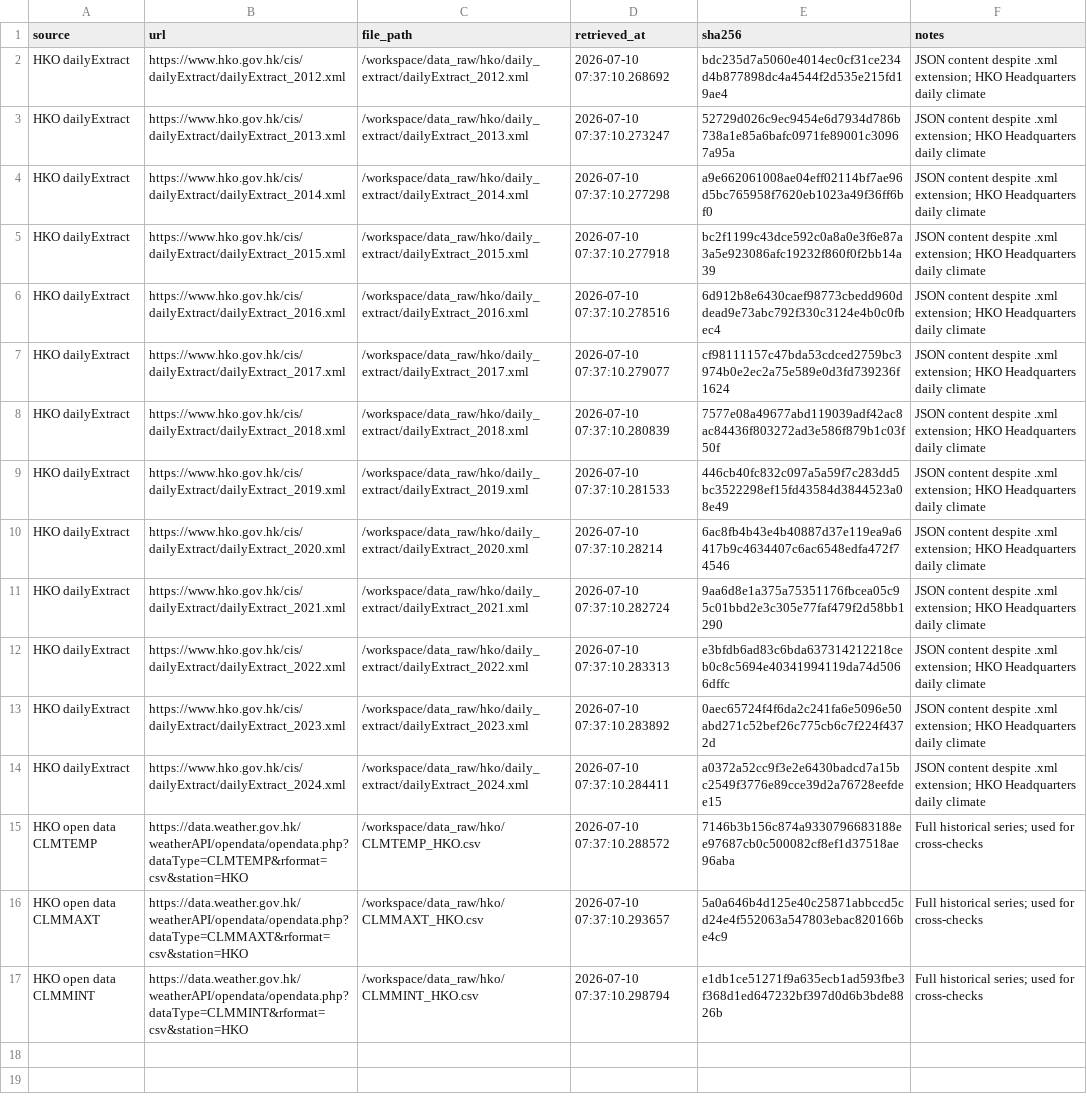
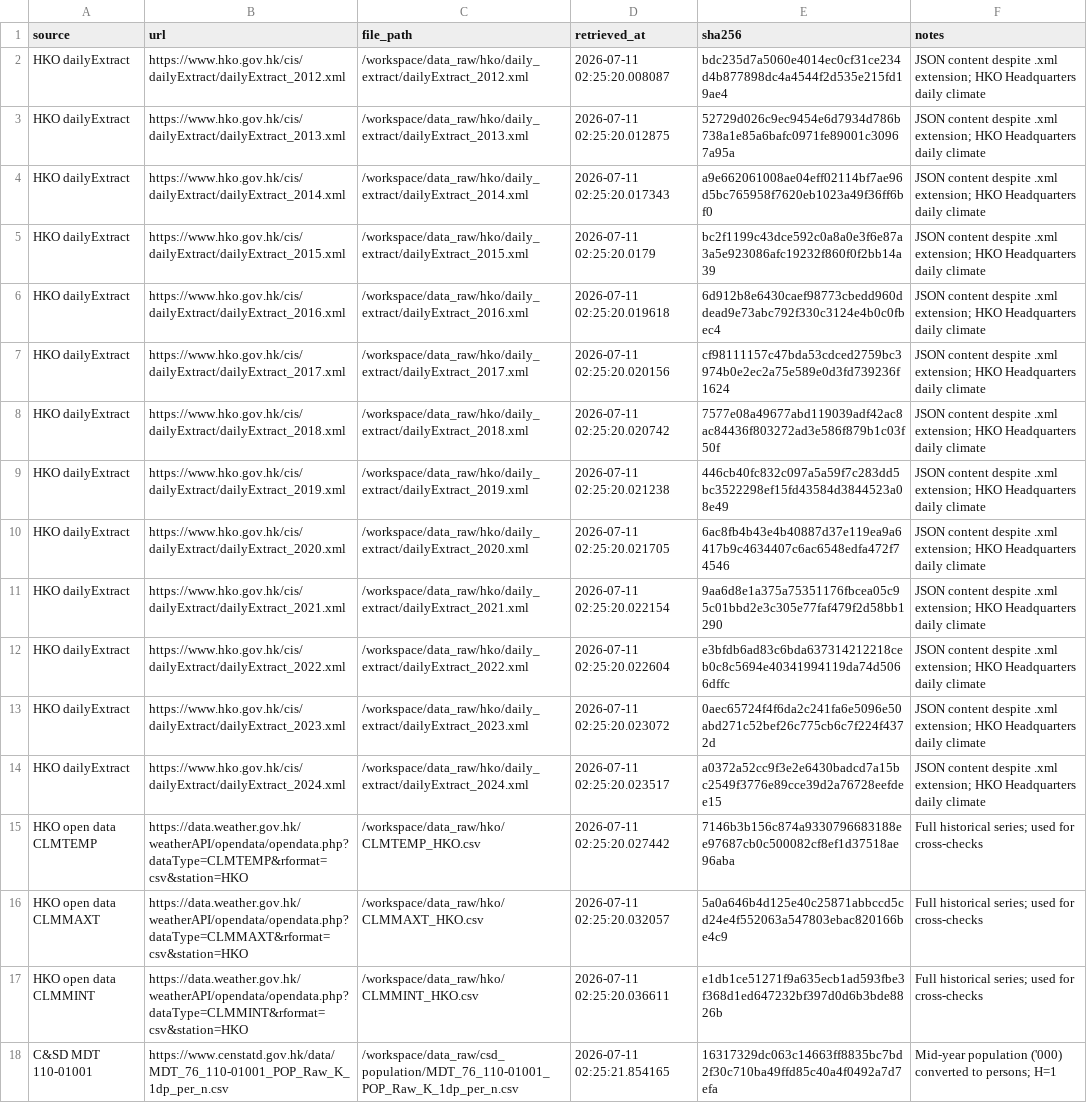
Before and after one commit to bobshenruililin/Laidlaw-Heat-Project, a CSV file: data_raw/source_manifest.csv, drawn as a sheet; the diff names each change by its address in the sheet, - before the commit and + after, or states it on an @@ line.

```diff
--- a/data_raw/source_manifest.csv
+++ b/data_raw/source_manifest.csv
-D2 (retrieved_at): 2026-07-10 07:37:10.268692
+D2 (retrieved_at): 2026-07-11 02:25:20.008087
-D3 (retrieved_at): 2026-07-10 07:37:10.273247
+D3 (retrieved_at): 2026-07-11 02:25:20.012875
-D4 (retrieved_at): 2026-07-10 07:37:10.277298
+D4 (retrieved_at): 2026-07-11 02:25:20.017343
-D5 (retrieved_at): 2026-07-10 07:37:10.277918
+D5 (retrieved_at): 2026-07-11 02:25:20.0179
-D6 (retrieved_at): 2026-07-10 07:37:10.278516
+D6 (retrieved_at): 2026-07-11 02:25:20.019618
-D7 (retrieved_at): 2026-07-10 07:37:10.279077
+D7 (retrieved_at): 2026-07-11 02:25:20.020156
-D8 (retrieved_at): 2026-07-10 07:37:10.280839
+D8 (retrieved_at): 2026-07-11 02:25:20.020742
-D9 (retrieved_at): 2026-07-10 07:37:10.281533
+D9 (retrieved_at): 2026-07-11 02:25:20.021238
-D10 (retrieved_at): 2026-07-10 07:37:10.28214
+D10 (retrieved_at): 2026-07-11 02:25:20.021705
-D11 (retrieved_at): 2026-07-10 07:37:10.282724
+D11 (retrieved_at): 2026-07-11 02:25:20.022154
-D12 (retrieved_at): 2026-07-10 07:37:10.283313
+D12 (retrieved_at): 2026-07-11 02:25:20.022604
-D13 (retrieved_at): 2026-07-10 07:37:10.283892
+D13 (retrieved_at): 2026-07-11 02:25:20.023072
-D14 (retrieved_at): 2026-07-10 07:37:10.284411
+D14 (retrieved_at): 2026-07-11 02:25:20.023517
-D15 (retrieved_at): 2026-07-10 07:37:10.288572
+D15 (retrieved_at): 2026-07-11 02:25:20.027442
-D16 (retrieved_at): 2026-07-10 07:37:10.293657
+D16 (retrieved_at): 2026-07-11 02:25:20.032057
-D17 (retrieved_at): 2026-07-10 07:37:10.298794
+D17 (retrieved_at): 2026-07-11 02:25:20.036611
+row 18: C&SD MDT 110-01001 | https://www.censtatd.gov.hk/data/MDT_76_110-01001_POP_Raw_K_1dp_per_n.csv | /workspace/data_raw/csd_population/MDT_76_110-01001_POP_Raw_K_1dp_per_n.csv | 2026-07-11 02:25:21.854165 | 16317329dc063c14663ff8835bc7bd2f30c710ba49ffd85c40a4f0492a7d7efa | Mid-year population ('000) converted to persons; H=1
```
Also changed, not shown: outputs/table_shells/table01_data_sources.csv, outputs/tables/SYNTHETIC_crude_rates_by_age_dx.csv, 49 other files.
